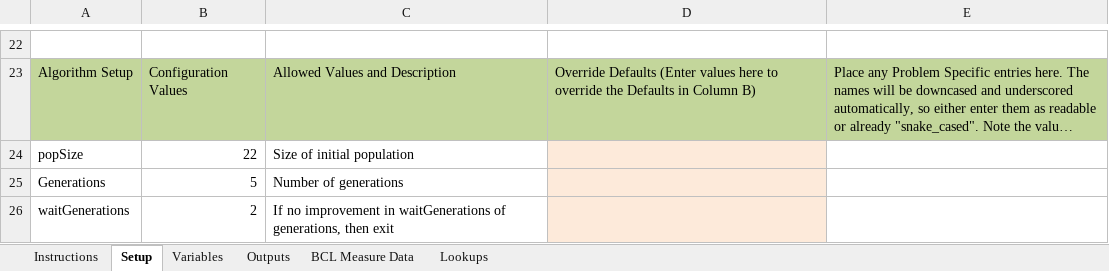
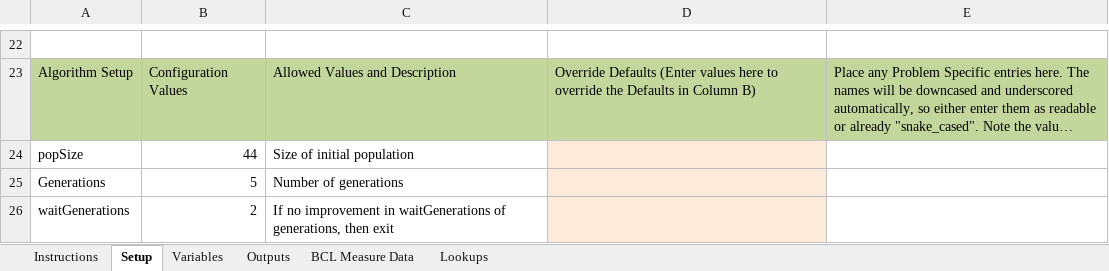
Before and after one commit to NREL/OpenStudio-analysis-spreadsheet, an Excel workbook: projects/office_calibration_rgenoud_14.xlsx, sheet Setup, drawn as a sheet; only a part is shown, gaps mark what is left out; long unchanged cells end in …; values as stored, in another font and other column widths than the file's, no borders; the diff names each change by its address in the sheet, - before the commit and + after, or states it on an @@ line.

Commit message:
updatd params

```diff
--- a/projects/office_calibration_rgenoud_14.xlsx (sheet Setup)
+++ b/projects/office_calibration_rgenoud_14.xlsx (sheet Setup)
-B24: 22
+B24: 44
```
